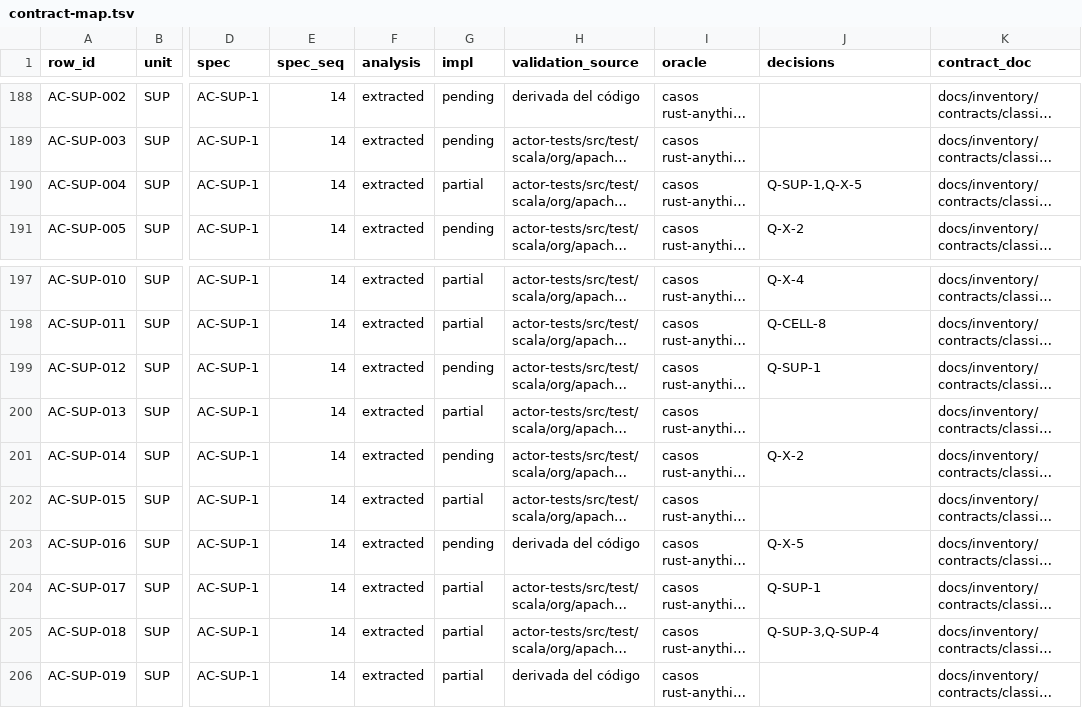
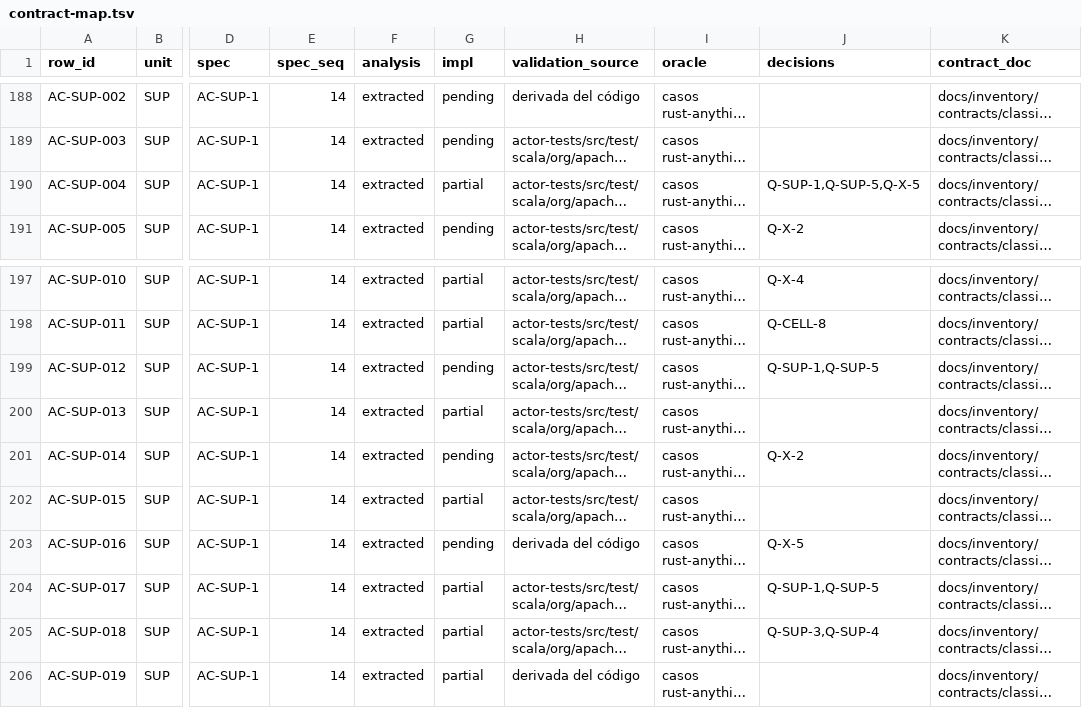
Before and after one commit to getsyntegrity/rakka, a TSV file: docs/contract-map.tsv, drawn as a sheet; only a part is shown, gaps mark what is left out; long unchanged cells end in …; the diff names each change by its address in the sheet, - before the commit and + after, or states it on an @@ line.

```diff
--- a/docs/contract-map.tsv
+++ b/docs/contract-map.tsv
-J190 (decisions): Q-SUP-1,Q-X-5
+J190 (decisions): Q-SUP-1,Q-SUP-5,Q-X-5
-J199 (decisions): Q-SUP-1
+J199 (decisions): Q-SUP-1,Q-SUP-5
-J204 (decisions): Q-SUP-1
+J204 (decisions): Q-SUP-1,Q-SUP-5
```
Also changed, not shown: docs/decisions/register.tsv, docs/inventory/contracts/classic-cell.decisions.tsv, 11 other files.
